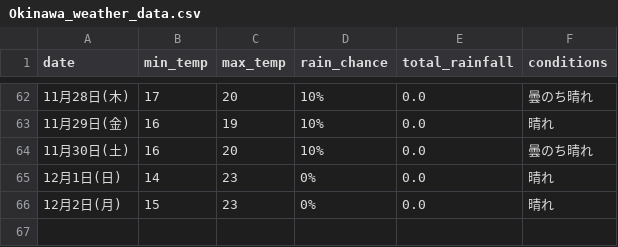
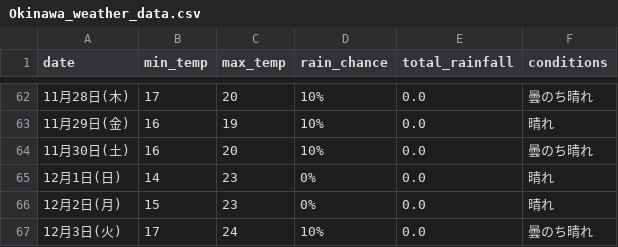
Before and after one commit to Curtendo/weather-scraper, a CSV file: Okinawa_weather_data.csv, drawn as a sheet; only a part is shown, gaps mark what is left out.

```diff
--- a/Okinawa_weather_data.csv
+++ b/Okinawa_weather_data.csv
@@ -66 +66,2 @@
 12月2日(月),15,23,0%,0.0,晴れ
+12月3日(火),17,24,10%,0.0,曇のち晴れ
```
Also changed, not shown: Kakamigahara_weather_data.csv, Osaka_weather_data.csv, 2 other files.
